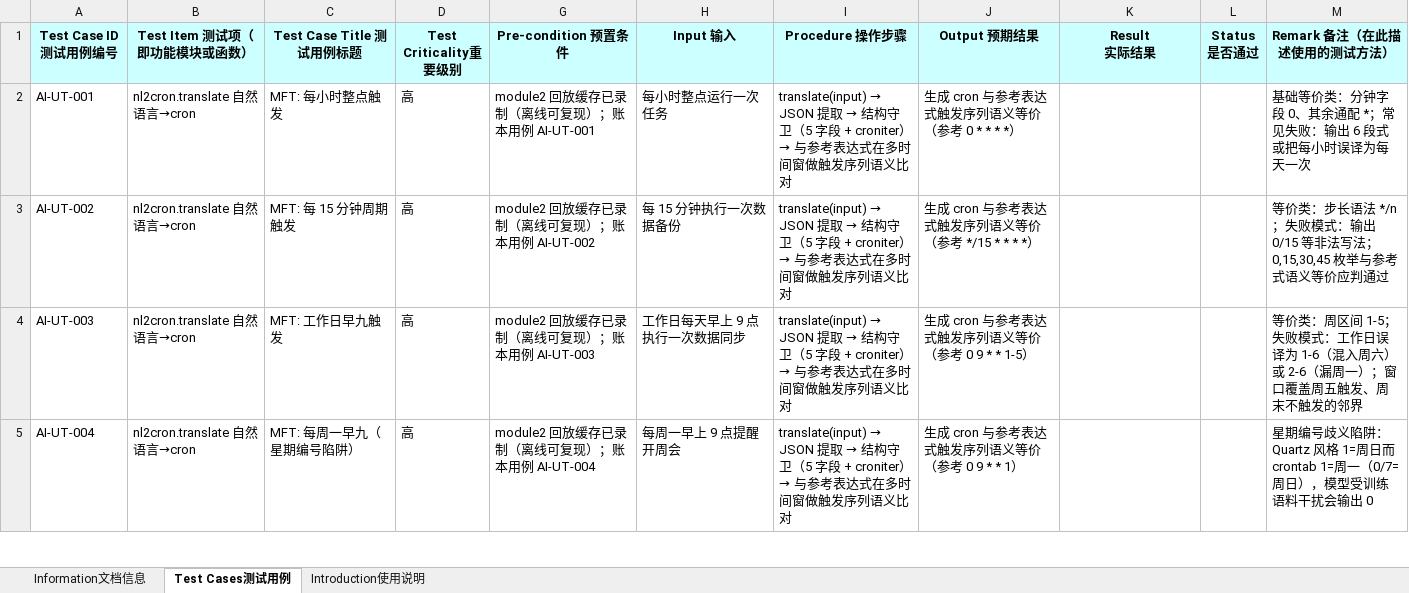
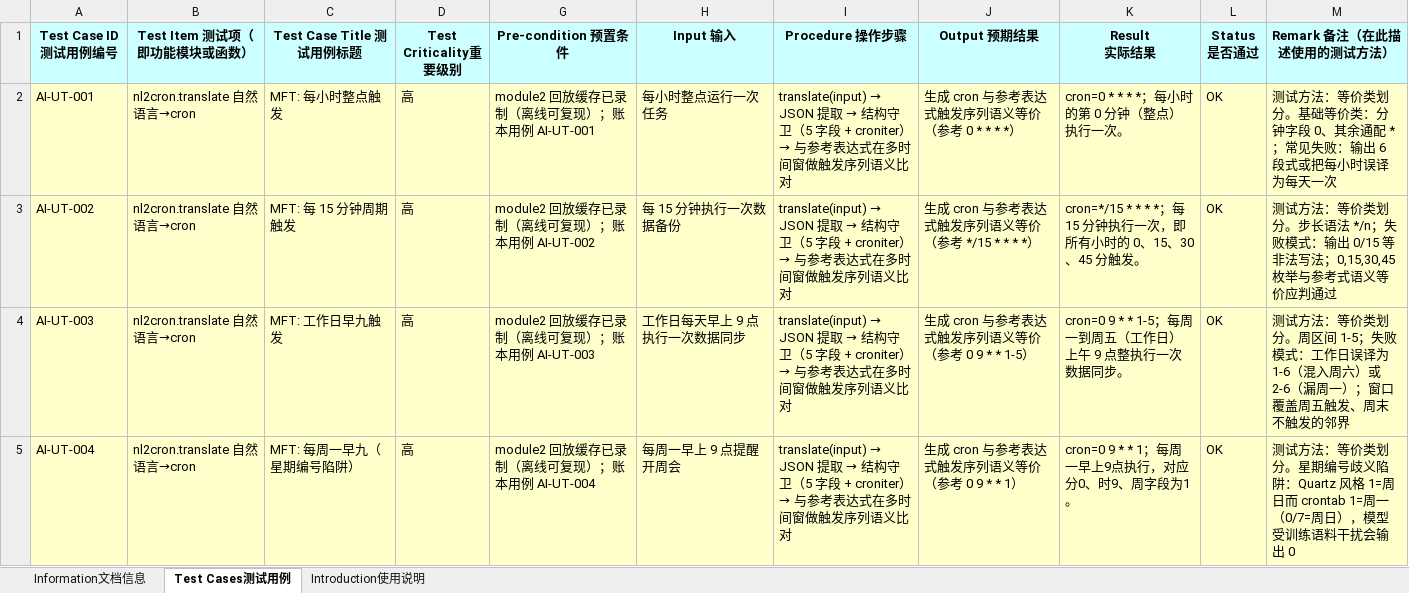
Before and after one commit to cornell-hust/ST_pratice, an Excel workbook: module2/testcases/测试用例清单（模块二）.xlsx, sheet Test Cases测试用例, drawn as a sheet; only a part is shown; values as stored, in another font and other column widths than the file's, no borders; the diff covers the shown part only; the diff names each change by its address in the sheet, - before the commit and + after, or states it on an @@ line.

Commit message:
test(module2): 用例清单回填执行结果并同步用例账本

```diff
--- a/module2/testcases/测试用例清单（模块二）.xlsx (sheet Test Cases测试用例)
+++ b/module2/testcases/测试用例清单（模块二）.xlsx (sheet Test Cases测试用例)
-A2:D5 fill: none
+A2:D5 fill: #FFFFCC
-G2:M5 fill: none
+G2:M5 fill: #FFFFCC
-K2 (Result 实际结果): (empty)
+K2 (Result 实际结果): cron=0 * * * *；每小时的第 0 分钟（整点）执行一次。
-L2:L5 (Status 是否通过): (empty)
+L2:L5 (Status 是否通过): OK
-M2 (Remark 备注（在此描述使用的测试方法）): 基础等价…
+M2 (Remark 备注（在此描述使用的测试方法）): 测试方法：等价类划分。基础等价…
-K3 (Result 实际结果): (empty)
+K3 (Result 实际结果): cron=*/15 * * * *；每 15 分钟执行一次，即所有小时的 0、15、30、45 分触发。
-M3 (Remark 备注（在此描述使用的测试方法）): 等价类：步长语法…
+M3 (Remark 备注（在此描述使用的测试方法）): 测试方法：等价类划分。步长语法…
-K4 (Result 实际结果): (empty)
+K4 (Result 实际结果): cron=0 9 * * 1-5；每周一到周五（工作日）上午 9 点整执行一次数据同步。
-M4 (Remark 备注（在此描述使用的测试方法）): 等价类：周区间…
+M4 (Remark 备注（在此描述使用的测试方法）): 测试方法：等价类划分。周区间…
-K5 (Result 实际结果): (empty)
+K5 (Result 实际结果): cron=0 9 * * 1；每周一早上9点执行，对应分0、时9、周字段为1。
-M5 (Remark 备注（在此描述使用的测试方法）): 星期编号…
+M5 (Remark 备注（在此描述使用的测试方法）): 测试方法：等价类划分。星期编号…
```
Also changed, not shown: 109 edited cells and cell formats elsewhere in this sheet, sheet Information文档信息, hidden cells, charts or pictures, 2 other files.
